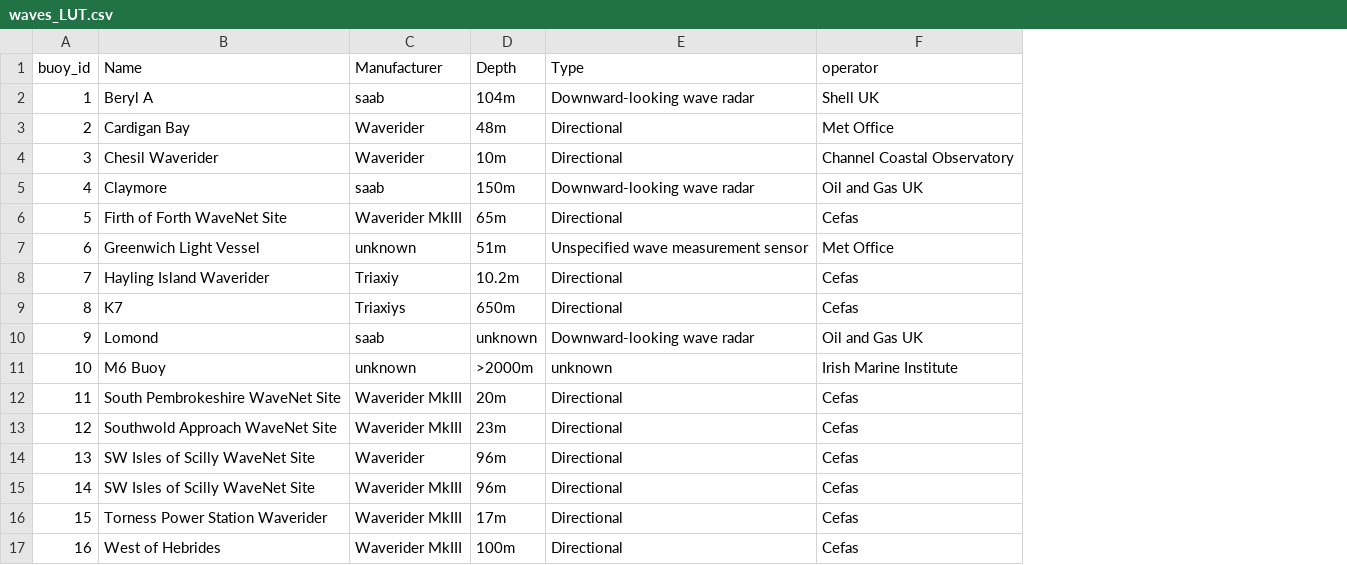
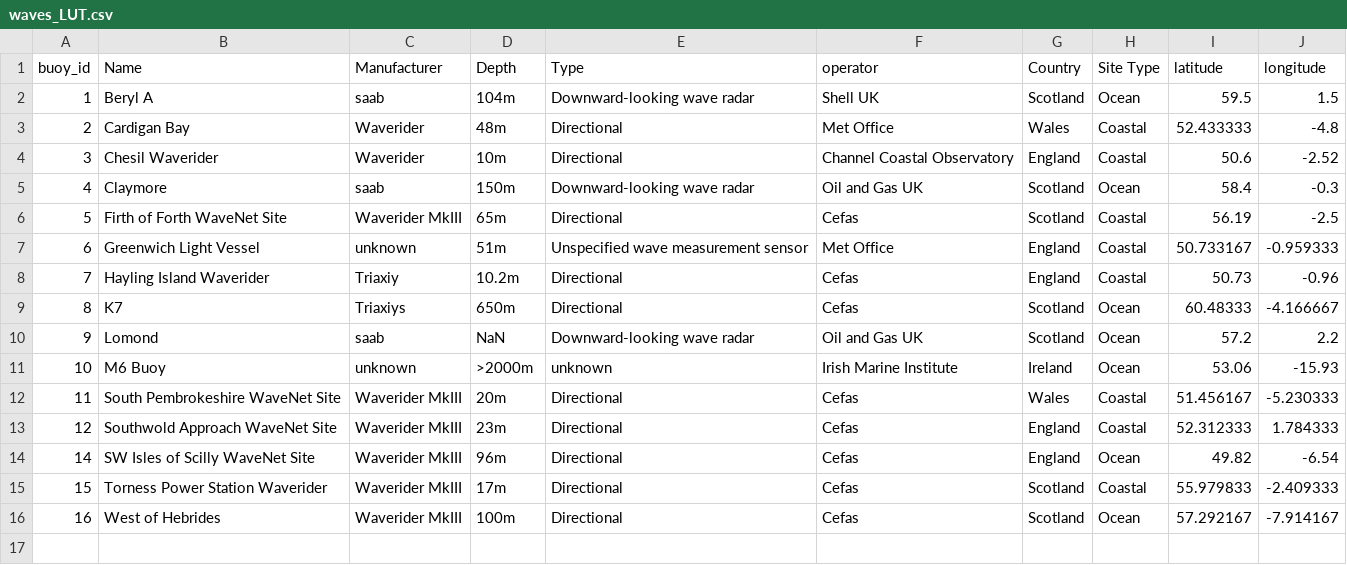
Before and after one commit to edcarp/python-intermediate-esces, a CSV file: data/waves_LUT.csv, drawn as a sheet; removed rows and columns are numbered as before the commit, all else as after; the diff names each change by its address in the sheet, - before the commit and + after, or states it on an @@ line.

Commit message:
Adding waves data

```diff
--- a/data/waves_LUT.csv
+++ b/data/waves_LUT.csv
+column G (Country), rows 2-16: Scotland | Wales | England | Scotland | Scotland | England | England | Scotland | Scotland | Ireland | Wales | England | England | Scotland | Scotland
+column H (Site Type), rows 2-16: Ocean | Coastal | Coastal | Ocean | Coastal | Coastal | Coastal | Ocean | Ocean | Ocean | Coastal | Coastal | Ocean | Coastal | Ocean
+column I (latitude), rows 2-16: 59.5 | 52.433333 | 50.6 | 58.4 | 56.19 | 50.733167 | 50.73 | 60.48333 | 57.2 | 53.06 | 51.456167 | 52.312333 | 49.82 | 55.979833 | 57.292167
+column J (longitude), rows 2-16: 1.5 | -4.8 | -2.52 | -0.3 | -2.5 | -0.959333 | -0.96 | -4.166667 | 2.2 | -15.93 | -5.230333 | 1.784333 | -6.54 | -2.409333 | -7.914167
-D10 (Depth): unknown
+D10 (Depth): NaN
-row 14: 13 | SW Isles of Scilly WaveNet Site | Waverider | 96m | Directional | Cefas
```
Also changed, not shown: 2 other files.
